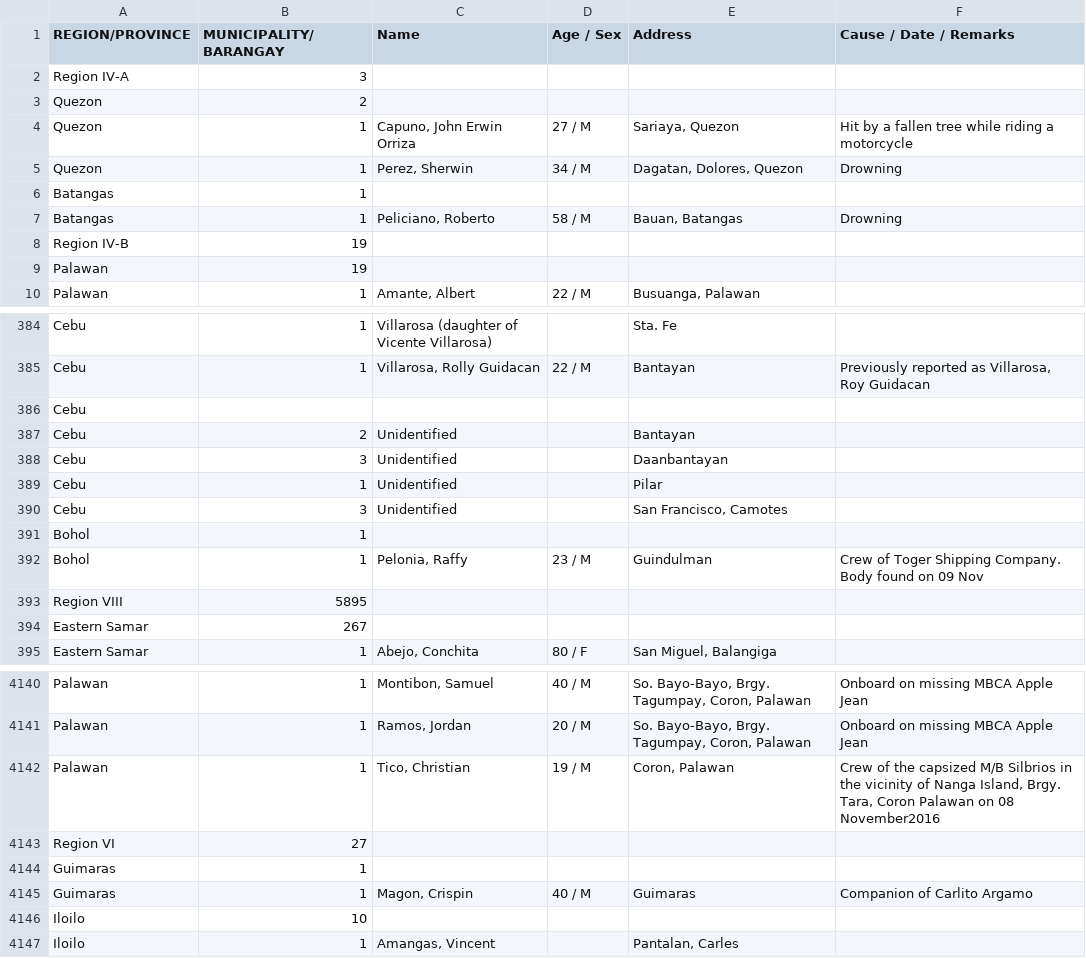
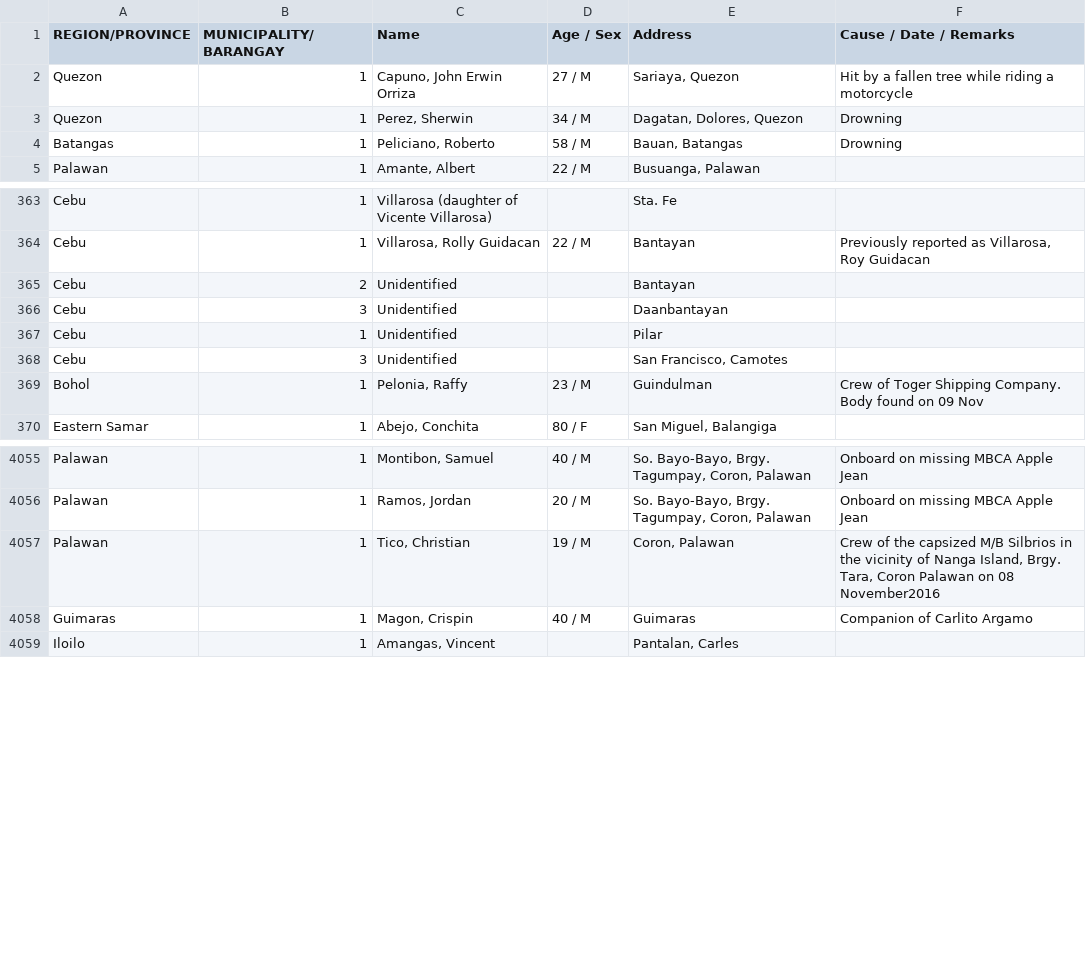
Before and after one commit to albert-decatur/for-YALI, a CSV file: Haiyan/output/tabula_export_haiyan.csv, drawn as a sheet; only a part is shown, gaps mark what is left out; the diff covers the shown part only.

```diff
--- a/Haiyan/output/tabula_export_haiyan.csv
+++ b/Haiyan/output/tabula_export_haiyan.csv
@@ -1,10 +1,5 @@
 REGION/PROVINCE	MUNICIPALITY/BARANGAY	Name	Age / Sex	Address	Cause / Date / Remarks
-Region IV-A	3				
-Quezon	2				
 Quezon	1	Capuno, John Erwin Orriza	27 / M	Sariaya, Quezon	Hit by  a fallen tree while riding a motorcycle
 Quezon	1	Perez, Sherwin	34 / M	Dagatan, Dolores, Quezon	Drowning
-Batangas	1				
 Batangas	1	Peliciano, Roberto	58 / M	Bauan, Batangas	Drowning
-Region IV-B	19				
-Palawan	19				
 Palawan	1	Amante, Albert	22 / M	Busuanga, Palawan	
@@ -385,3 +364,2 @@ Cebu	1	Villarosa (daughter of Vicente Villarosa)		Sta. Fe
 Cebu	1	Villarosa, Rolly Guidacan	22 / M	Bantayan	Previously reported as Villarosa, Roy Guidacan
-Cebu					
 Cebu	2	Unidentified		Bantayan	
@@ -390,6 +368,3 @@ Cebu	1	Unidentified		Pilar
 Cebu	3	Unidentified		San Francisco, Camotes	
-Bohol	1				
 Bohol	1	Pelonia, Raffy	23 / M	Guindulman	Crew of Toger Shipping Company. Body found on 09 Nov
-Region VIII	5895				
-Eastern Samar	267				
 Eastern Samar	1	Abejo, Conchita	80 / F	San Miguel, Balangiga	
@@ -4142,6 +4057,3 @@ Palawan	1	Ramos, Jordan	20 / M	So. Bayo-Bayo, Brgy. Tagumpay, Coron, Palawan	Onb
 Palawan	1	Tico, Christian	19 / M	Coron, Palawan	Crew of the capsized M/B Silbrios in the vicinity of Nanga Island, Brgy. Tara, Coron Palawan on 08 November2016
-Region VI	27				
-Guimaras	1				
 Guimaras	1	Magon, Crispin	40 / M	Guimaras	Companion of Carlito Argamo
-Iloilo	10				
 Iloilo	1	Amangas, Vincent		Pantalan, Carles	
```
Also changed, not shown: 86 removed rows elsewhere in this file, 39 other files.
